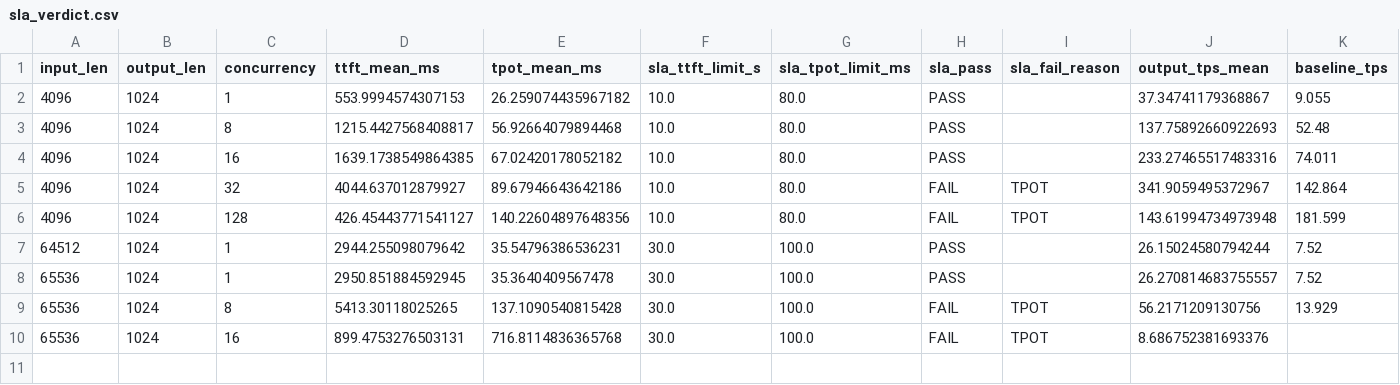
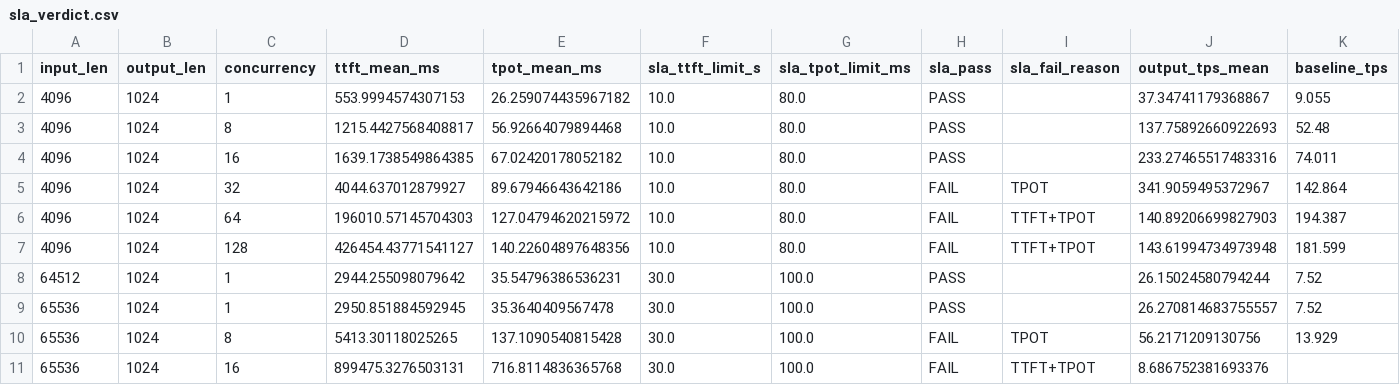
Before and after one commit to BGODYU/qwen38, a CSV file: result/sla_verdict.csv, drawn as a sheet; only a part is shown; addresses are those after the commit; rows hold the shown columns only; the diff names each change by its address in the sheet, - before the commit and + after, or states it on an @@ line.

```diff
--- a/result/sla_verdict.csv
+++ b/result/sla_verdict.csv
+row 6: 4096 | 1024 | 64 | 196010.57145704303 | 127.04794620215972 | 10.0 | 80.0 | FAIL | TTFT+TPOT | 140.89206699827903 | 194.387
-D7 (ttft_mean_ms): 426.45443771541127
+D7 (ttft_mean_ms): 426454.43771541127
-I7 (sla_fail_reason): TPOT
+I7 (sla_fail_reason): TTFT+TPOT
-D11 (ttft_mean_ms): 899.4753276503131
+D11 (ttft_mean_ms): 899475.3276503131
-I11 (sla_fail_reason): TPOT
+I11 (sla_fail_reason): TTFT+TPOT
```
Also changed, not shown: result/rounds.csv, result/summary_table.csv, 14 other files.
